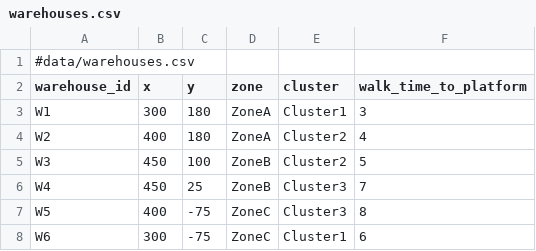
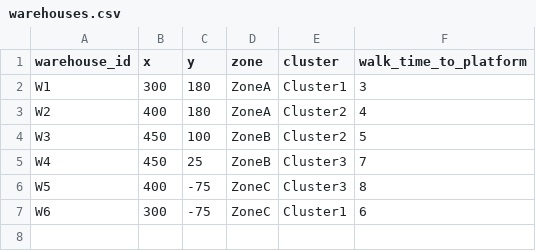
Before and after one commit to desireland-pixel/train-sim-3, a CSV file: data/warehouses.csv, drawn as a sheet.

Commit message:
Update warehouses.csv

```diff
--- a/data/warehouses.csv
+++ b/data/warehouses.csv
@@ -1,2 +1 @@
-#data/warehouses.csv
 warehouse_id,x,y,zone,cluster,walk_time_to_platform
```
